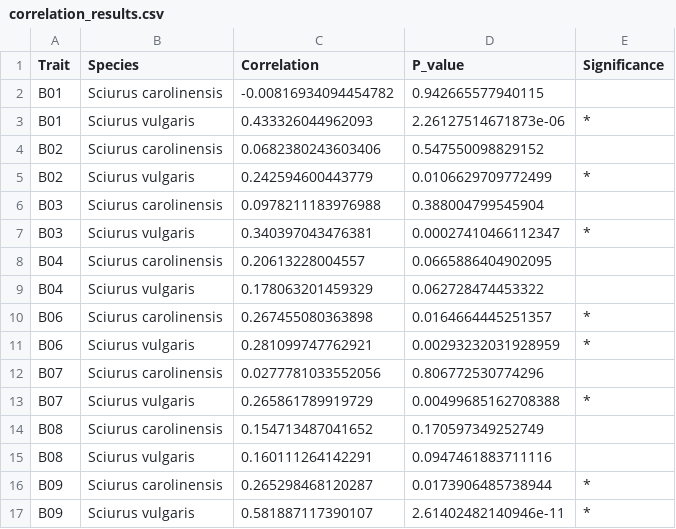
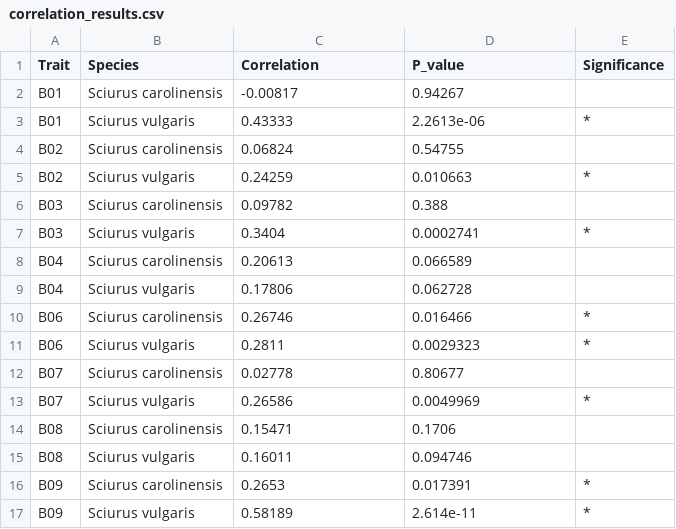
Before and after one commit to alberdilab/squirrels_functional_diversity, a CSV file: correlation_results.csv, drawn as a sheet; only a part is shown; the diff covers the shown part only.

```diff
--- a/correlation_results.csv
+++ b/correlation_results.csv
@@ -1,17 +1,17 @@
 "Trait","Species","Correlation","P_value","Significance"
-"B01","Sciurus carolinensis",-0.00816934094454782,0.942665577940115,""
-"B01","Sciurus vulgaris",0.433326044962093,2.26127514671873e-06,"*"
-"B02","Sciurus carolinensis",0.0682380243603406,0.547550098829152,""
-"B02","Sciurus vulgaris",0.242594600443779,0.0106629709772499,"*"
-"B03","Sciurus carolinensis",0.0978211183976988,0.388004799545904,""
-"B03","Sciurus vulgaris",0.340397043476381,0.00027410466112347,"*"
-"B04","Sciurus carolinensis",0.20613228004557,0.0665886404902095,""
-"B04","Sciurus vulgaris",0.178063201459329,0.062728474453322,""
-"B06","Sciurus carolinensis",0.267455080363898,0.0164664445251357,"*"
-"B06","Sciurus vulgaris",0.281099747762921,0.00293232031928959,"*"
-"B07","Sciurus carolinensis",0.0277781033552056,0.806772530774296,""
-"B07","Sciurus vulgaris",0.265861789919729,0.00499685162708388,"*"
-"B08","Sciurus carolinensis",0.154713487041652,0.170597349252749,""
-"B08","Sciurus vulgaris",0.160111264142291,0.0947461883711116,""
-"B09","Sciurus carolinensis",0.265298468120287,0.0173906485738944,"*"
-"B09","Sciurus vulgaris",0.581887117390107,2.61402482140946e-11,"*"
+"B01","Sciurus carolinensis",-0.00817,0.94267,""
+"B01","Sciurus vulgaris",0.43333,2.2613e-06,"*"
+"B02","Sciurus carolinensis",0.06824,0.54755,""
+"B02","Sciurus vulgaris",0.24259,0.010663,"*"
+"B03","Sciurus carolinensis",0.09782,0.388,""
+"B03","Sciurus vulgaris",0.3404,0.0002741,"*"
+"B04","Sciurus carolinensis",0.20613,0.066589,""
+"B04","Sciurus vulgaris",0.17806,0.062728,""
+"B06","Sciurus carolinensis",0.26746,0.016466,"*"
+"B06","Sciurus vulgaris",0.2811,0.0029323,"*"
+"B07","Sciurus carolinensis",0.02778,0.80677,""
+"B07","Sciurus vulgaris",0.26586,0.0049969,"*"
+"B08","Sciurus carolinensis",0.15471,0.1706,""
+"B08","Sciurus vulgaris",0.16011,0.094746,""
+"B09","Sciurus carolinensis",0.2653,0.017391,"*"
+"B09","Sciurus vulgaris",0.58189,2.614e-11,"*"
```
Also changed, not shown: 40 edited cells elsewhere in this file, 3 other files.
